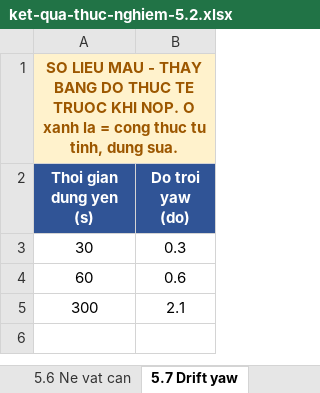
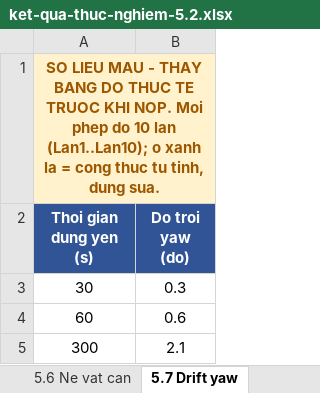
Before and after one commit to ngxziet/doantotnghiep_viet, an Excel workbook: docs/ket-qua-thuc-nghiem-5.2.xlsx, sheet 5.7 Drift yaw, drawn as a sheet; values as stored, in another font and other column widths than the file's, no borders; the diff names each change by its address in the sheet, - before the commit and + after, or states it on an @@ line.

```diff
--- a/docs/ket-qua-thuc-nghiem-5.2.xlsx (sheet 5.7 Drift yaw)
+++ b/docs/ket-qua-thuc-nghiem-5.2.xlsx (sheet 5.7 Drift yaw)
-A1 (Thoi gian dung yen (s)): …KHI NOP. O xanh la…
+A1 (Thoi gian dung yen (s)): …KHI NOP. Moi phep do 10 lan (Lan1..Lan10); o xanh la…
```
Also changed, not shown: sheet 5.2 Xoay goc, sheet 5.1 Quang duong, sheet 5.6 Ne vat can, sheet 5.3 Giu huong, sheet 5.4 Node, sheet 5.5 HC-SR04, 1 other file.
